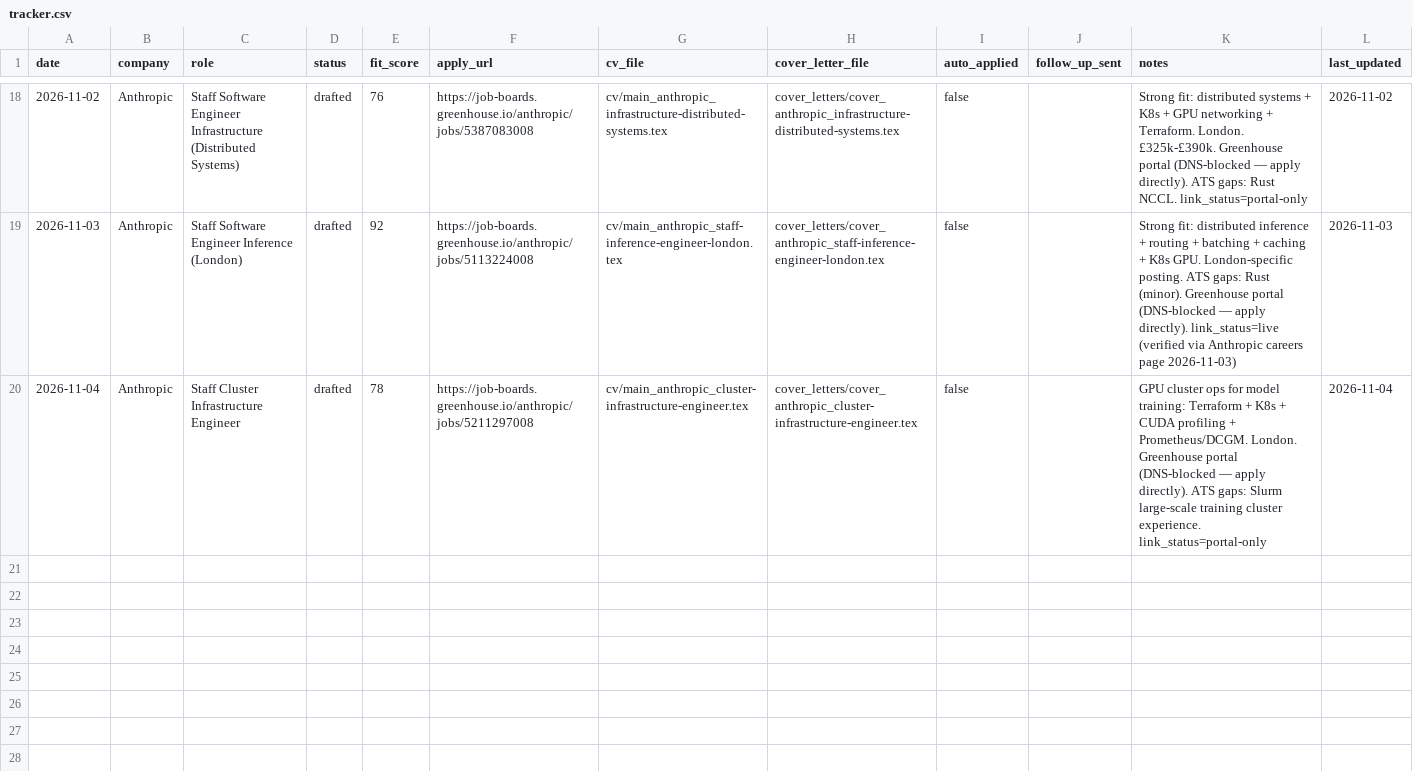
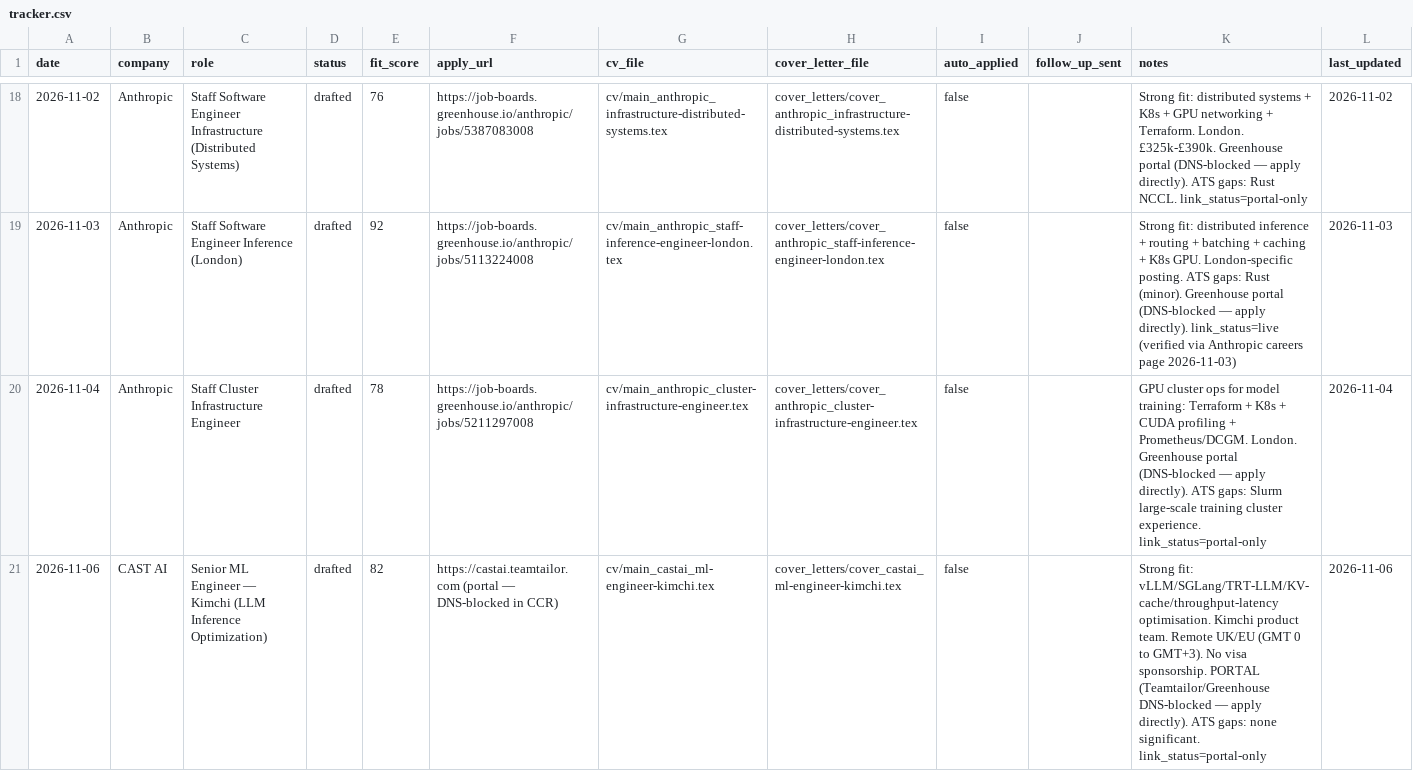
Before and after one commit to AyeniOluwatosinOlawale/job-applications, a CSV file: tracker.csv, drawn as a sheet; only a part is shown, gaps mark what is left out; the diff names each change by its address in the sheet, - before the commit and + after, or states it on an @@ line.

```diff
--- a/tracker.csv
+++ b/tracker.csv
+row 21: 2026-11-06 | CAST AI | Senior ML Engineer — Kimchi (LLM Inference Optimization) | drafted | 82 | https://castai.teamtailor.com (portal — DNS-blocked in CCR) | cv/main_castai_ml-engineer-kimchi.tex | cover_letters/cover_castai_ml-engineer-kimchi.tex | false |  | Strong fit: vLLM/SGLang/TRT-LLM/KV-cache/throughput-latency optimisation. Kimchi product team. Remote UK/EU (GMT 0 to GMT+3). No visa sponsorship. PORTAL (Teamtailor/Greenhouse DNS-blocked — apply directly). ATS gaps: none significant. link_status=portal-only | 2026-11-06
```
Also changed, not shown: outreach.csv, 4 other files.
